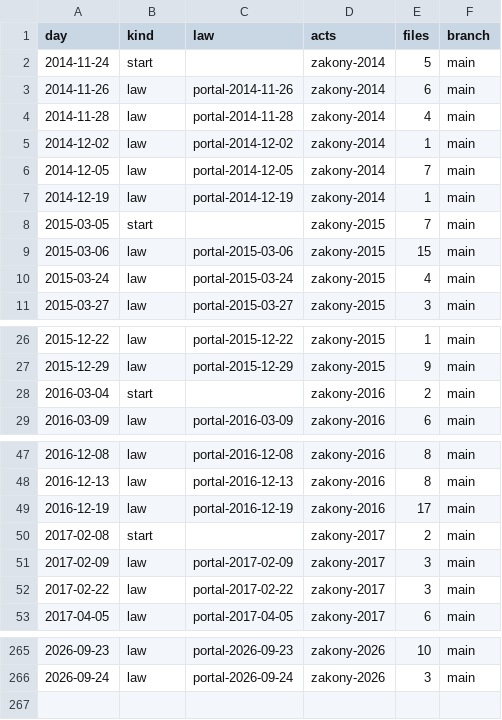
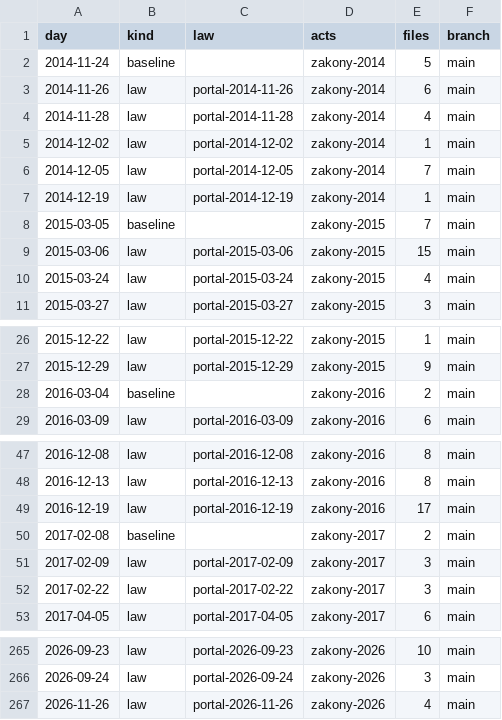
Before and after one commit to lexifina/russia-kursk-law, a CSV file: data/commits.csv, drawn as a sheet; only a part is shown, gaps mark what is left out; the diff covers the shown part only.

Commit message:
Documentation, tables, tools and REPRODUCE.md
Appended 1 commits to abd254e4ceee; corpus sha256 31b5a6da602519ba125ab963b1ef87fed2b50884e8b0e282b171bb05774a8bc3, data retrieved 2026-11-27.

Kind: documentation
Check: ru-pravo-kursk-20261127T053342Z

```diff
--- a/data/commits.csv
+++ b/data/commits.csv
@@ -1,3 +1,3 @@
 day,kind,law,acts,files,branch
-2014-11-24,start,,zakony-2014,5,main
+2014-11-24,baseline,,zakony-2014,5,main
 2014-11-26,law,portal-2014-11-26,zakony-2014,6,main
@@ -7,3 +7,3 @@ day,kind,law,acts,files,branch
 2014-12-19,law,portal-2014-12-19,zakony-2014,1,main
-2015-03-05,start,,zakony-2015,7,main
+2015-03-05,baseline,,zakony-2015,7,main
 2015-03-06,law,portal-2015-03-06,zakony-2015,15,main
@@ -27,3 +27,3 @@ day,kind,law,acts,files,branch
 2015-12-29,law,portal-2015-12-29,zakony-2015,9,main
-2016-03-04,start,,zakony-2016,2,main
+2016-03-04,baseline,,zakony-2016,2,main
 2016-03-09,law,portal-2016-03-09,zakony-2016,6,main
@@ -49,3 +49,3 @@ day,kind,law,acts,files,branch
 2016-12-19,law,portal-2016-12-19,zakony-2016,17,main
-2017-02-08,start,,zakony-2017,2,main
+2017-02-08,baseline,,zakony-2017,2,main
 2017-02-09,law,portal-2017-02-09,zakony-2017,3,main
@@ -266 +266,2 @@ day,kind,law,acts,files,branch
 2026-09-24,law,portal-2026-09-24,zakony-2026,3,main
+2026-11-26,law,portal-2026-11-26,zakony-2026,4,main
```
Also changed, not shown: 9 edited cells elsewhere in this file, data/laws.csv, 26 other files.
